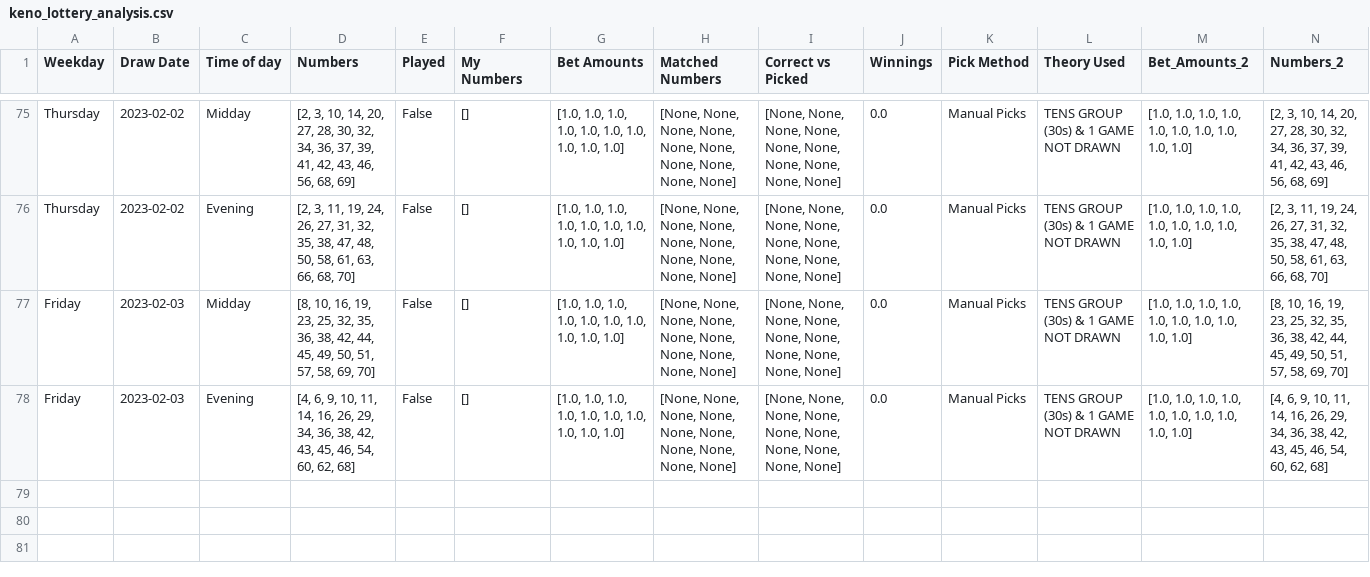
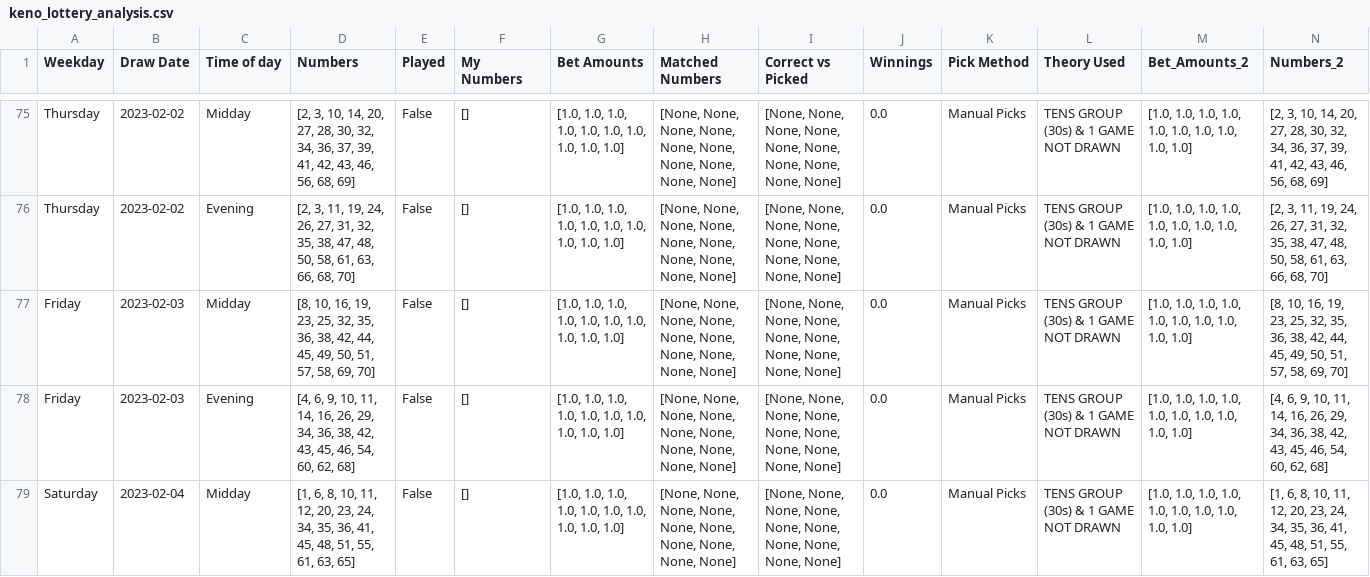
Before and after one commit to Peterstangolis/lottery_tracking_dashboard, a CSV file: data/keno_lottery_analysis.csv, drawn as a sheet; only a part is shown, gaps mark what is left out; rows hold the shown columns only; the diff names each change by its address in the sheet, - before the commit and + after, or states it on an @@ line.

```diff
--- a/data/keno_lottery_analysis.csv
+++ b/data/keno_lottery_analysis.csv
+row 79: Saturday | 2023-02-04 | Midday | [1, 6, 8, 10, 11, 12, 20, 23, 24, 34, 35, 36, 41, 45, 48, 51, 55, 61, 63, 65] | False | [] | [1.0, 1.0, 1.0, 1.0, 1.0, 1.0, 1.0, 1.0, 1.0, 1.0] | [None, None, None, None, None, None, None, None, None, None] | [None, None, None, None, None, None, None, None, None, None] | 0.0 | Manual Picks | TENS GROUP (30s) & 1 GAME NOT DRAWN | [1.0, 1.0, 1.0, 1.0, 1.0, 1.0, 1.0, 1.0, 1.0, 1.0] | [1, 6, 8, 10, 11, 12, 20, 23, 24, 34, 35, 36, 41, 45, 48, 51, 55, 61, 63, 65]
```
Also changed, not shown: data/keno_lottery_stats.csv, data/lottery_num_tracking.csv, 1 other file.
